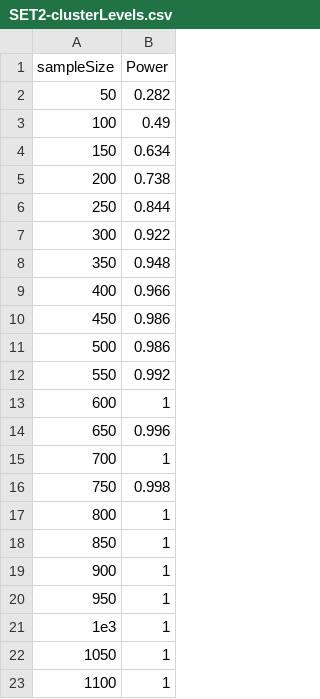
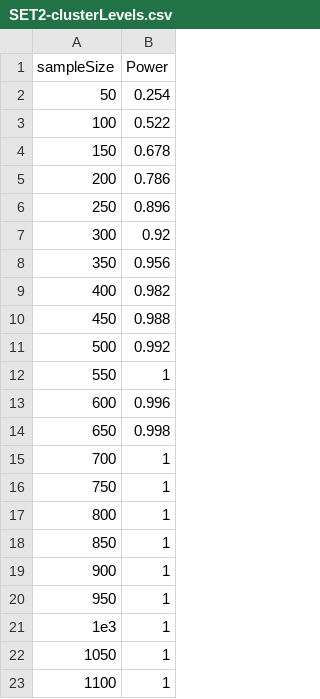
Before and after one commit to diegoleonbarido/flexbox-data-dump-analysis, a CSV file: PowerCalcs/output/SET2-clusterLevels.csv, drawn as a sheet; only a part is shown.

```diff
--- a/PowerCalcs/output/SET2-clusterLevels.csv
+++ b/PowerCalcs/output/SET2-clusterLevels.csv
@@ -1,17 +1,17 @@
 sampleSize,Power
-50,0.282
-100,0.49
-150,0.634
-200,0.738
-250,0.844
-300,0.922
-350,0.948
-400,0.966
-450,0.986
-500,0.986
-550,0.992
-600,1
-650,0.996
+50,0.254
+100,0.522
+150,0.678
+200,0.786
+250,0.896
+300,0.92
+350,0.956
+400,0.982
+450,0.988
+500,0.992
+550,1
+600,0.996
+650,0.998
 700,1
-750,0.998
+750,1
 800,1
```
Also changed, not shown: PowerCalcs/output/SET1-clusterLevels.csv, PowerCalcs/output/SET1-clusterLogs.csv, 11 other files.
